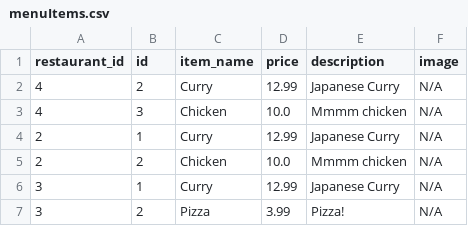
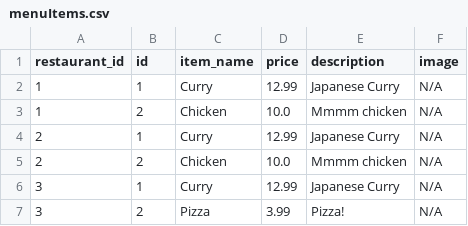
Before and after one commit to Moop3334/cosc-310-project, a CSV file: project/backend/app/data/menuItems.csv, drawn as a sheet.

```diff
--- a/project/backend/app/data/menuItems.csv
+++ b/project/backend/app/data/menuItems.csv
@@ -1,4 +1,4 @@
 restaurant_id,id,item_name,price,description,image
-4,2,Curry,12.99,Japanese Curry,N/A
-4,3,Chicken,10.0,Mmmm chicken,N/A
+1,1,Curry,12.99,Japanese Curry,N/A
+1,2,Chicken,10.0,Mmmm chicken,N/A
 2,1,Curry,12.99,Japanese Curry,N/A
```
Also changed, not shown: project/backend/app/data/restaurants.csv, 5 other files.
